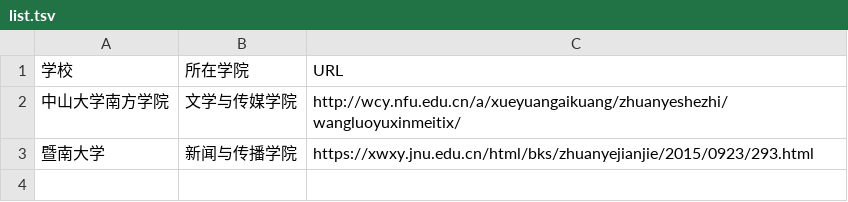
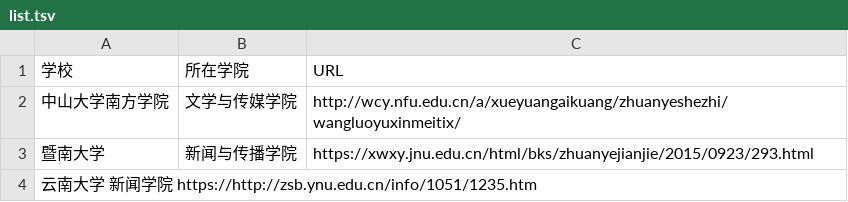
Before and after one commit to WuxueNewmedia/list_newmedia_undergraduate_CN, a TSV file: list.tsv, drawn as a sheet.

Commit message:
请求上传一个新学校学校

```diff
--- a/list.tsv
+++ b/list.tsv
@@ -3 +3,2 @@
 暨南大学	新闻与传播学院	https://xwxy.jnu.edu.cn/html/bks/zhuanyejianjie/2015/0923/293.html
+云南大学  新闻学院  https://http://zsb.ynu.edu.cn/info/1051/1235.htm
```
